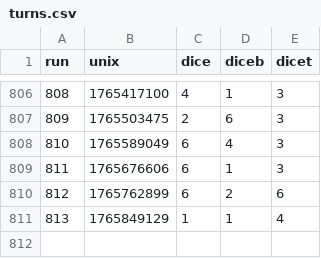
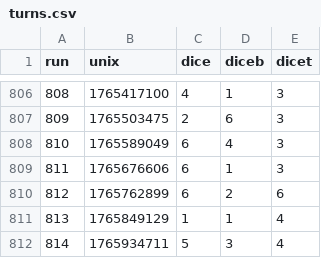
Before and after one commit to petrosh/rps-9, a CSV file: _data/turns.csv, drawn as a sheet; only a part is shown, gaps mark what is left out.

```diff
--- a/_data/turns.csv
+++ b/_data/turns.csv
@@ -811 +811,2 @@ run,unix,dice,diceb,dicet
 813,1765849129,1,1,4
+814,1765934711,5,3,4
```
